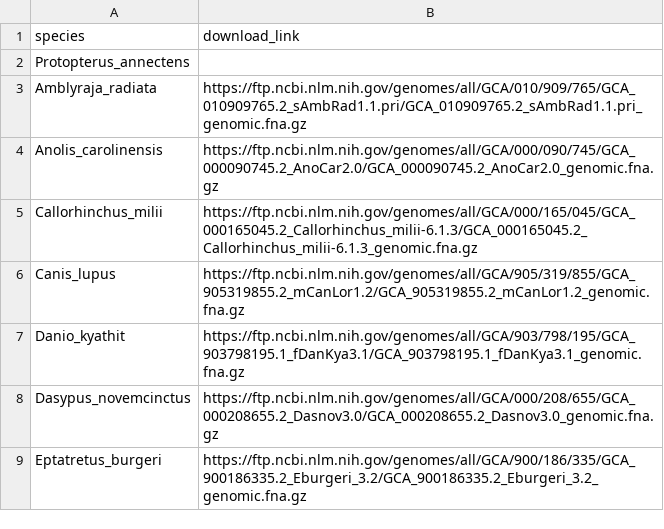
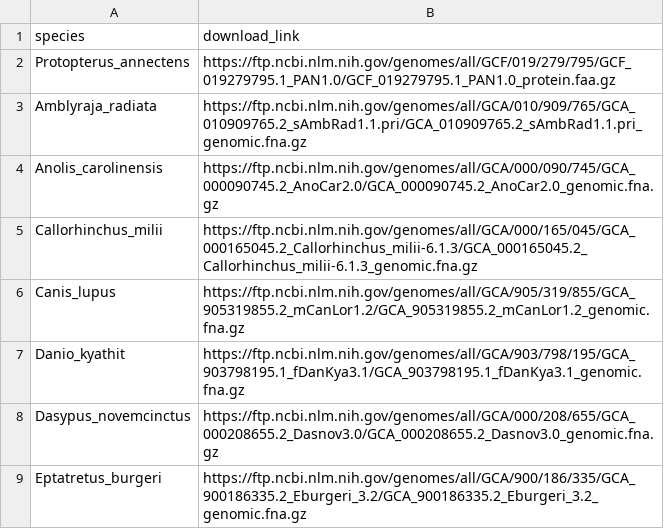
Before and after one commit to chrishah/phylogenomics_intro_vertebrata, a CSV file: data/samples.csv, drawn as a sheet; only a part is shown.

Commit message:
add Prtopterus

```diff
--- a/data/samples.csv
+++ b/data/samples.csv
@@ -1,3 +1,3 @@
 species,download_link
-Protopterus_annectens
+Protopterus_annectens,https://ftp.ncbi.nlm.nih.gov/genomes/all/GCF/019/279/795/GCF_019279795.1_PAN1.0/GCF_019279795.1_PAN1.0_protein.faa.gz
 Amblyraja_radiata,https://ftp.ncbi.nlm.nih.gov/genomes/all/GCA/010/909/765/GCA_010909765.2_sAmbRad1.1.pri/GCA_010909765.2_sAmbRad1.1.pri_genomic.fna.gz
```
